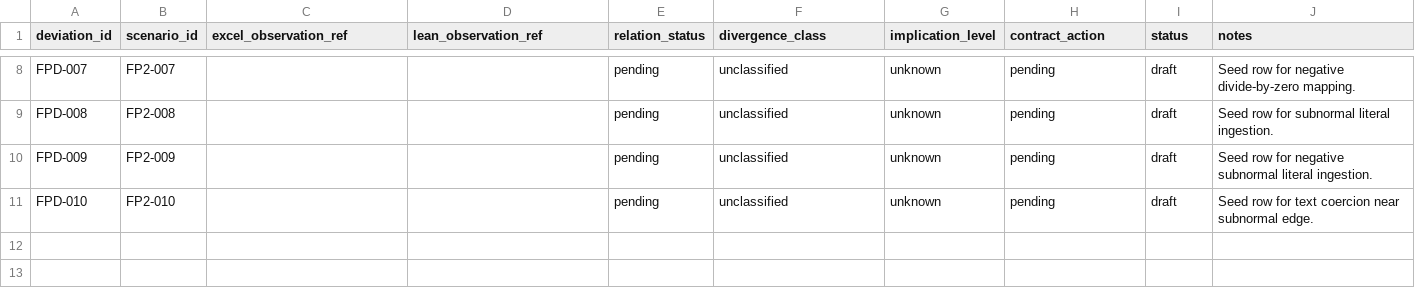
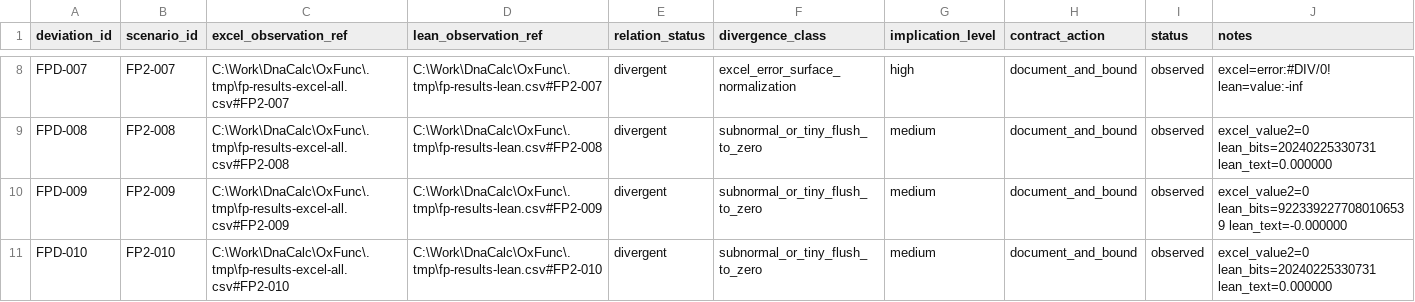
Before and after one commit to DnaCalc/OxFunc, a CSV file: docs/function-lane/FLOATING_POINT_LEAN_EXCEL_DEVIATION_LEDGER.csv, drawn as a sheet; only a part is shown, gaps mark what is left out; the diff covers the shown part only; the diff names each change by its address in the sheet, - before the commit and + after, or states it on an @@ line.

```diff
--- a/docs/function-lane/FLOATING_POINT_LEAN_EXCEL_DEVIATION_LEDGER.csv
+++ b/docs/function-lane/FLOATING_POINT_LEAN_EXCEL_DEVIATION_LEDGER.csv
-C8 (excel_observation_ref): (empty)
+C8 (excel_observation_ref): C:\Work\DnaCalc\OxFunc\.tmp\fp-results-excel-all.csv#FP2-007
-D8 (lean_observation_ref): (empty)
+D8 (lean_observation_ref): C:\Work\DnaCalc\OxFunc\.tmp\fp-results-lean.csv#FP2-007
-E8:E11 (relation_status): pending
+E8:E11 (relation_status): divergent
-F8 (divergence_class): unclassified
+F8 (divergence_class): excel_error_surface_normalization
-G8 (implication_level): unknown
+G8 (implication_level): high
-H8:H11 (contract_action): pending
+H8:H11 (contract_action): document_and_bound
-I8:I11 (status): draft
+I8:I11 (status): observed
-J8 (notes): Seed row for negative divide-by-zero mapping.
+J8 (notes): excel=error:#DIV/0! lean=value:-inf
-C9 (excel_observation_ref): (empty)
+C9 (excel_observation_ref): C:\Work\DnaCalc\OxFunc\.tmp\fp-results-excel-all.csv#FP2-008
-D9 (lean_observation_ref): (empty)
+D9 (lean_observation_ref): C:\Work\DnaCalc\OxFunc\.tmp\fp-results-lean.csv#FP2-008
-F9:F11 (divergence_class): unclassified
+F9:F11 (divergence_class): subnormal_or_tiny_flush_to_zero
-G9:G11 (implication_level): unknown
+G9:G11 (implication_level): medium
-J9 (notes): Seed row for subnormal literal ingestion.
+J9 (notes): excel_value2=0 lean_bits=20240225330731 lean_text=0.000000
-C10 (excel_observation_ref): (empty)
+C10 (excel_observation_ref): C:\Work\DnaCalc\OxFunc\.tmp\fp-results-excel-all.csv#FP2-009
-D10 (lean_observation_ref): (empty)
+D10 (lean_observation_ref): C:\Work\DnaCalc\OxFunc\.tmp\fp-results-lean.csv#FP2-009
-J10 (notes): Seed row for negative subnormal literal ingestion.
+J10 (notes): excel_value2=0 lean_bits=9223392277080106539 lean_text=-0.000000
-C11 (excel_observation_ref): (empty)
+C11 (excel_observation_ref): C:\Work\DnaCalc\OxFunc\.tmp\fp-results-excel-all.csv#FP2-010
-D11 (lean_observation_ref): (empty)
+D11 (lean_observation_ref): C:\Work\DnaCalc\OxFunc\.tmp\fp-results-lean.csv#FP2-010
-J11 (notes): Seed row for text coercion near subnormal edge.
+J11 (notes): excel_value2=0 lean_bits=20240225330731 lean_text=0.000000
```
Also changed, not shown: 48 edited cells elsewhere in this file, docs/function-lane/FLOATING_POINT_SCENARIO_MANIFEST_SEED.csv, tools/fp-probe/results/FLOATING_POINT_RESULTS_TEMPLATE.csv, 20 other files.
